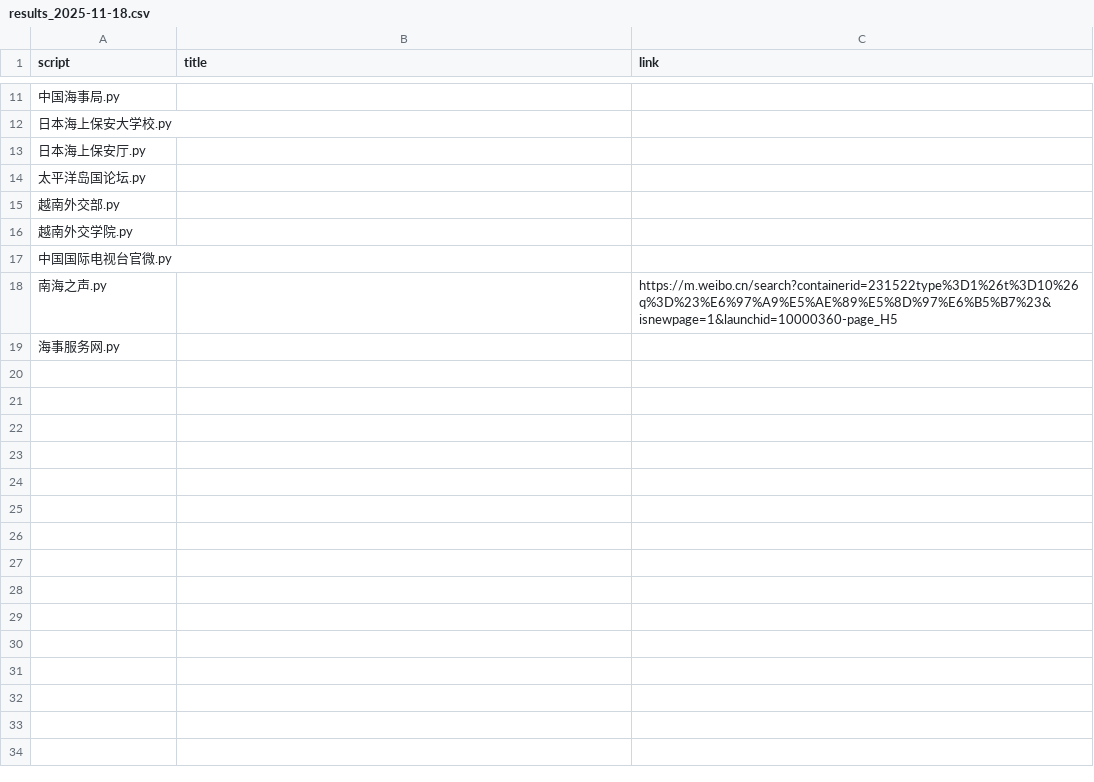
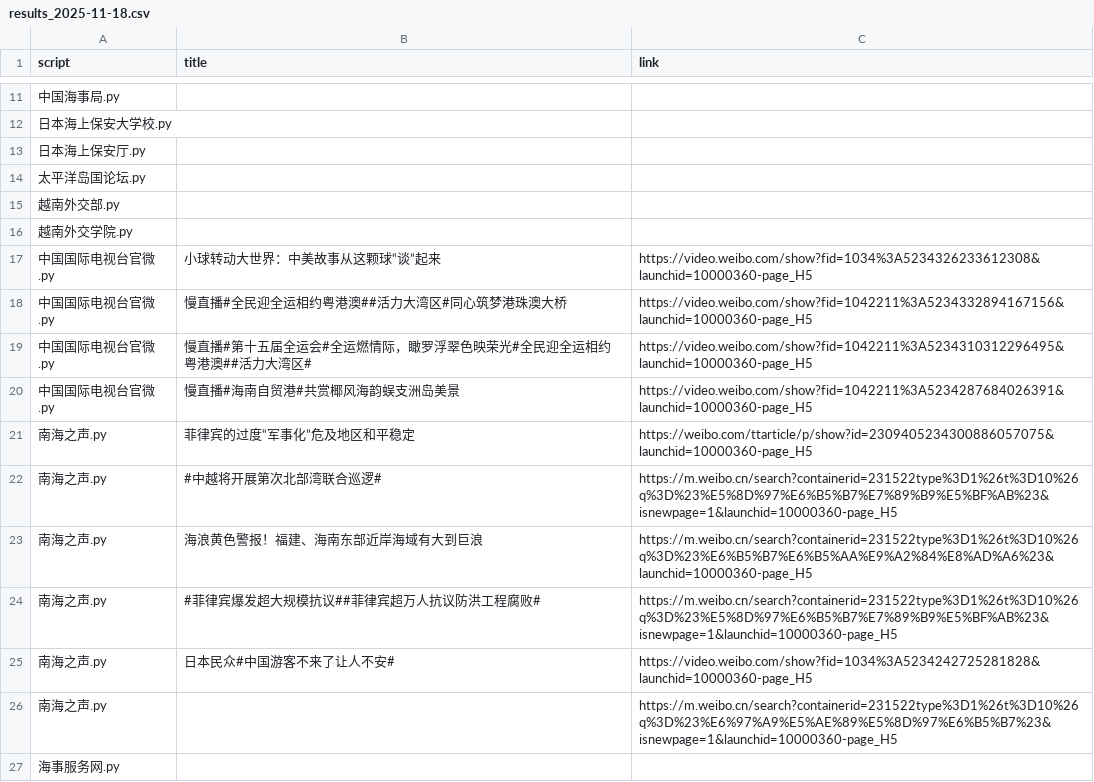
Before and after one commit to KACSH9/---, a CSV file: results_2025-11-18.csv, drawn as a sheet; only a part is shown, gaps mark what is left out.

```diff
--- a/results_2025-11-18.csv
+++ b/results_2025-11-18.csv
@@ -16,3 +16,11 @@ script,title,link
 越南外交学院.py,,
-中国国际电视台官微.py,,
+中国国际电视台官微.py,小球转动大世界：中美故事从这颗球“谈”起来,https://video.weibo.com/show?fid=1034%3A5234326233612308&launchid=10000360-page_H5
+中国国际电视台官微.py,慢直播#全民迎全运相约粤港澳##活力大湾区#同心筑梦港珠澳大桥,https://video.weibo.com/show?fid=1042211%3A5234332894167156&launchid=10000360-page_H5
+中国国际电视台官微.py,慢直播#第十五届全运会#全运燃情际，瞰罗浮翠色映荣光#全民迎全运相约粤港澳##活力大湾区#,https://video.weibo.com/show?fid=1042211%3A5234310312296495&launchid=10000360-page_H5
+中国国际电视台官微.py,慢直播#海南自贸港#共赏椰风海韵蜈支洲岛美景,https://video.weibo.com/show?fid=1042211%3A5234287684026391&launchid=10000360-page_H5
+南海之声.py,菲律宾的过度“军事化”危及地区和平稳定,https://weibo.com/ttarticle/p/show?id=2309405234300886057075&launchid=10000360-page_H5
+南海之声.py,#中越将开展第次北部湾联合巡逻#,https://m.weibo.cn/search?containerid=231522type%3D1%26t%3D10%26q%3D%23%E5%8D%97%E6%B5%B7%E7%89%B9%E5%BF%AB%23&isnewpage=1&launchid=10000360-page_H5
+南海之声.py,海浪黄色警报！福建、海南东部近岸海域有大到巨浪,https://m.weibo.cn/search?containerid=231522type%3D1%26t%3D10%26q%3D%23%E6%B5%B7%E6%B5%AA%E9%A2%84%E8%AD%A6%23&launchid=10000360-page_H5
+南海之声.py,#菲律宾爆发超大规模抗议##菲律宾超万人抗议防洪工程腐败#,https://m.weibo.cn/search?containerid=231522type%3D1%26t%3D10%26q%3D%23%E5%8D%97%E6%B5%B7%E7%89%B9%E5%BF%AB%23&isnewpage=1&launchid=10000360-page_H5
+南海之声.py,日本民众#中国游客不来了让人不安#,https://video.weibo.com/show?fid=1034%3A5234242725281828&launchid=10000360-page_H5
 南海之声.py,,https://m.weibo.cn/search?containerid=231522type%3D1%26t%3D10%26q%3D%23%E6%97%A9%E5%AE%89%E5%8D%97%E6%B5%B7%23&isnewpage=1&launchid=10000360-page_H5
```
